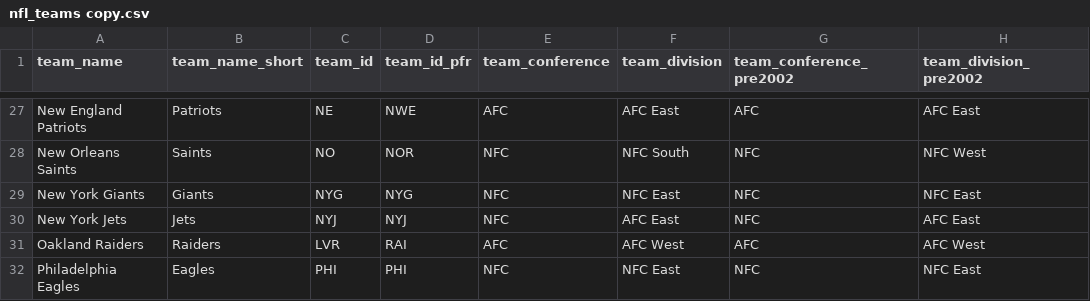
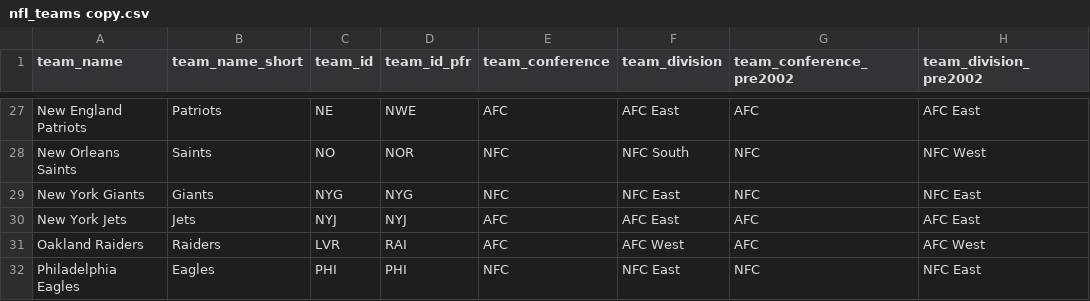
Before and after one commit to lucymcgovern/PlayPredictProfit, a CSV file: nfl_teams copy.csv, drawn as a sheet; only a part is shown, gaps mark what is left out.

```diff
--- a/nfl_teams copy.csv
+++ b/nfl_teams copy.csv
@@ -29,3 +29,3 @@ New Orleans Saints,Saints,NO,NOR,NFC,NFC South,NFC,NFC West
 New York Giants,Giants,NYG,NYG,NFC,NFC East,NFC,NFC East
-New York Jets,Jets,NYJ,NYJ,NFC,AFC East,NFC,AFC East
+New York Jets,Jets,NYJ,NYJ,AFC,AFC East,AFC,AFC East
 Oakland Raiders,Raiders,LVR,RAI,AFC,AFC West,AFC,AFC West
```
Also changed, not shown: 1 other file.
